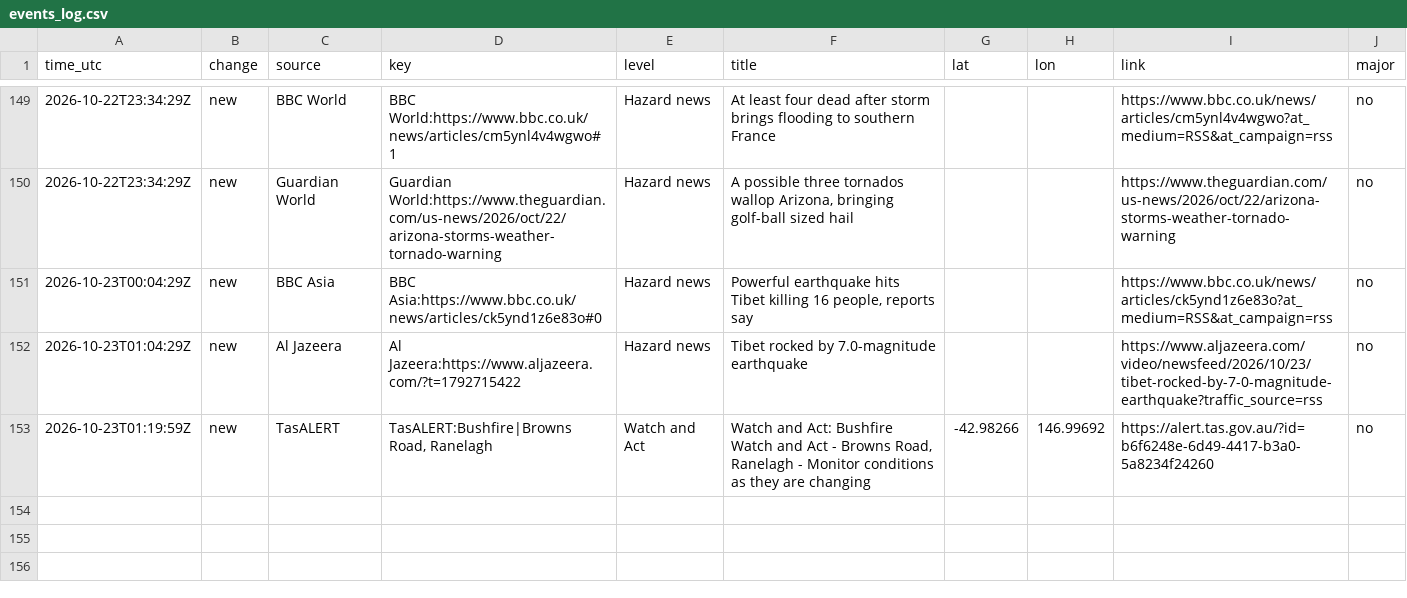
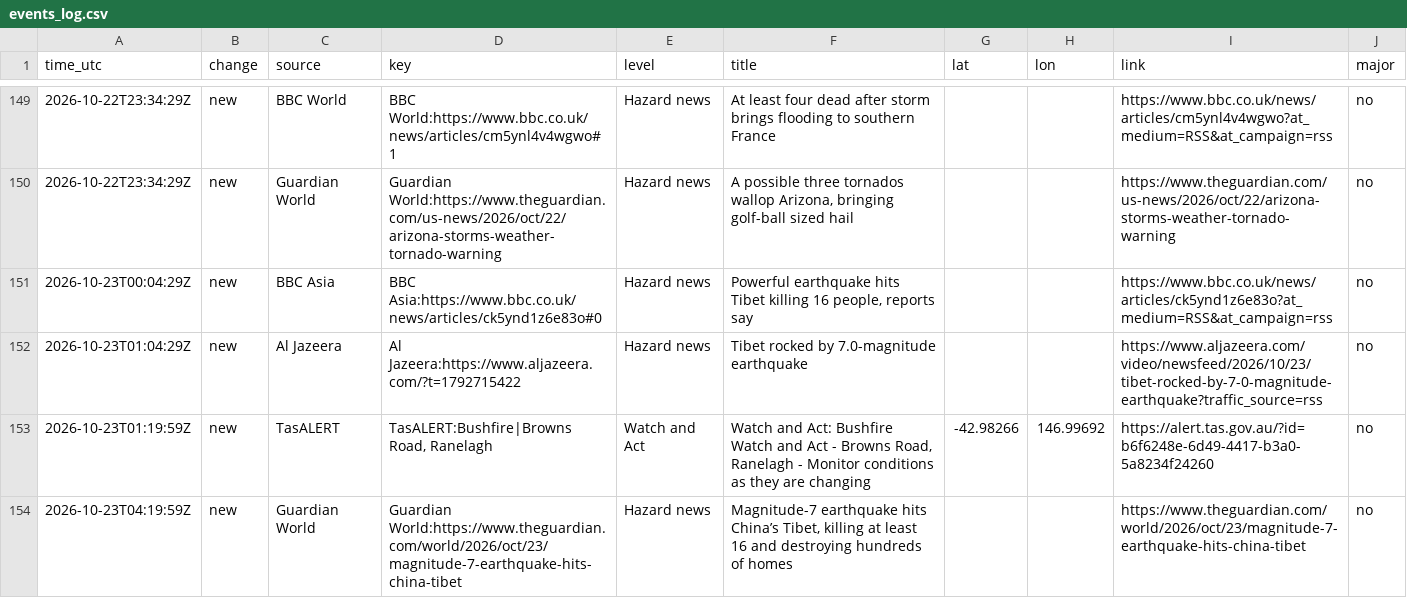
Before and after one commit to samuelmarcus-cell/hazard-alerts, a CSV file: events_log.csv, drawn as a sheet; only a part is shown, gaps mark what is left out.

Commit message:
Update state and event log

```diff
--- a/events_log.csv
+++ b/events_log.csv
@@ -153 +153,2 @@ time_utc,change,source,key,level,title,lat,lon,link,major
 2026-10-23T01:19:59Z,new,TasALERT,"TasALERT:Bushfire|Browns Road, Ranelagh",Watch and Act,"Watch and Act: Bushfire Watch and Act - Browns Road, Ranelagh - Monitor conditions as they are changing",-42.98266,146.99692,https://alert.tas.gov.au/?id=b6f6248e-6d49-4417-b3a0-5a8234f24260,no
+2026-10-23T04:19:59Z,new,Guardian World,Guardian World:https://www.theguardian.com/world/2026/oct/23/magnitude-7-earthquake-hits-china-tibet,Hazard news,"Magnitude-7 earthquake hits China’s Tibet, killing at least 16 and destroying hundreds of homes",,,https://www.theguardian.com/world/2026/oct/23/magnitude-7-earthquake-hits-china-tibet,no
```
Also changed, not shown: 1 other file.
